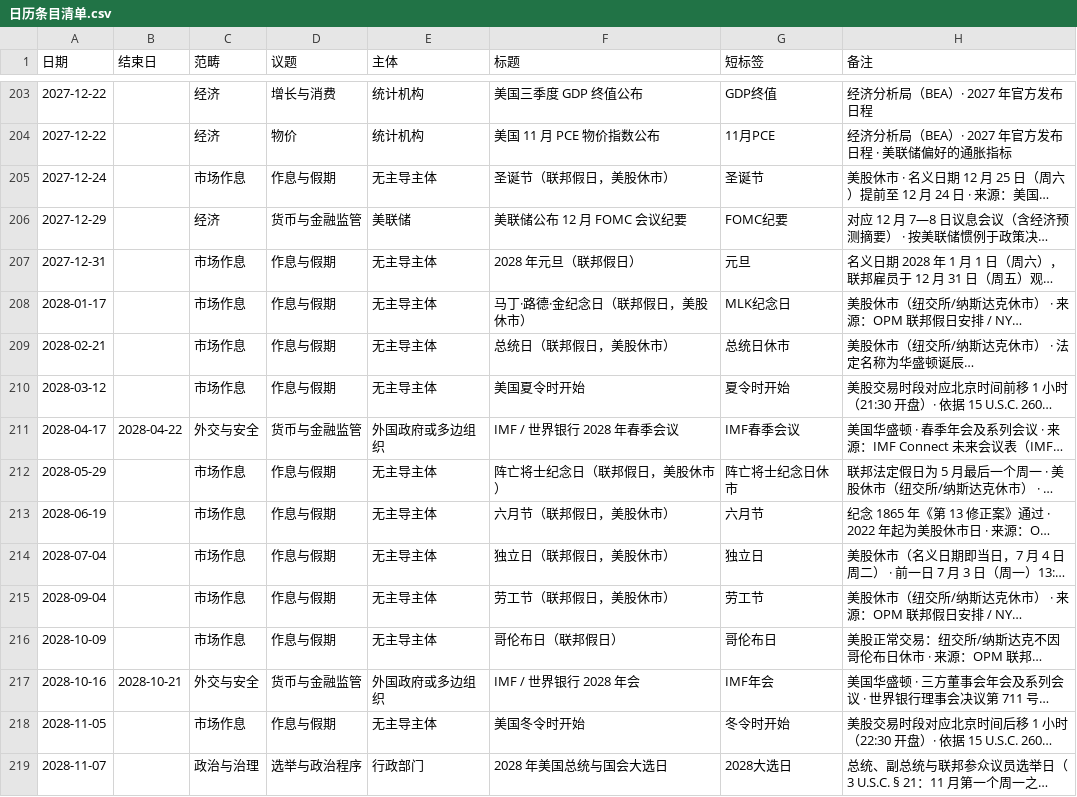
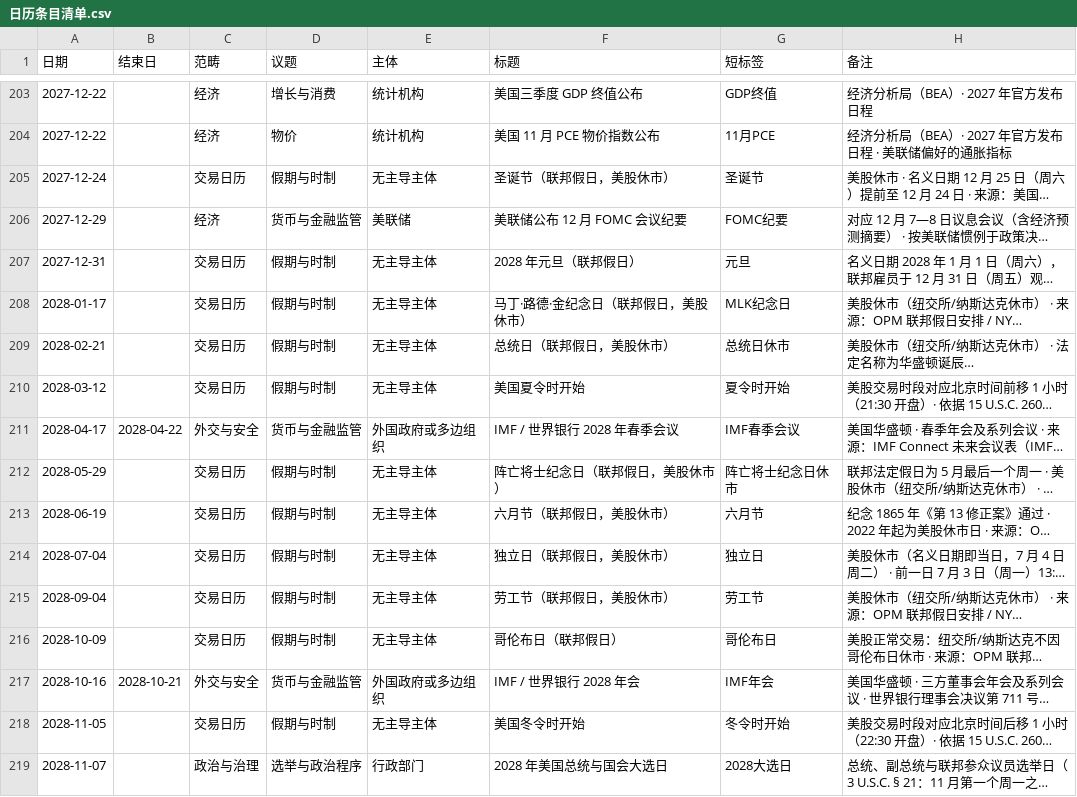
Before and after one commit to liulijia123456/sinolink-portal, a CSV file: docs/日历条目清单.csv, drawn as a sheet; only a part is shown, gaps mark what is left out; long unchanged cells end in …; the diff covers the shown part only; the diff names each change by its address in the sheet, - before the commit and + after, or states it on an @@ line.

Commit message:
日历分类改称「交易日历」：原「作息」不准确
该类同时包含联邦假日、NYSE 休市/提前收市与夏令时/冬令时切换，「作息」只覆盖了
时间安排这一层，没体现「开市与否」这个真正的研究用途。改称「交易日历」，
与行业通行说法一致；议题标签「作息与假期」同步改为「假期与时制」。

同步位置：页面 CAT 字典与图例（静态 + JS）、cal_classify 的 CAT_DEF/TOPIC_DEF、
cal_update 文档串、README §4.4、docs 指标说明与条目清单、日更任务 prompt。
四项校验全过。

```diff
--- a/docs/日历条目清单.csv
+++ b/docs/日历条目清单.csv
-C205 (范畴): 市场作息
+C205 (范畴): 交易日历
-D205 (议题): 作息与假期
+D205 (议题): 假期与时制
-C207:C210 (范畴): 市场作息
+C207:C210 (范畴): 交易日历
-D207:D210 (议题): 作息与假期
+D207:D210 (议题): 假期与时制
-C212:C216 (范畴): 市场作息
+C212:C216 (范畴): 交易日历
-D212:D216 (议题): 作息与假期
+D212:D216 (议题): 假期与时制
-C218 (范畴): 市场作息
+C218 (范畴): 交易日历
-D218 (议题): 作息与假期
+D218 (议题): 假期与时制
```
Also changed, not shown: 88 edited cells elsewhere in this file, 6 other files.
